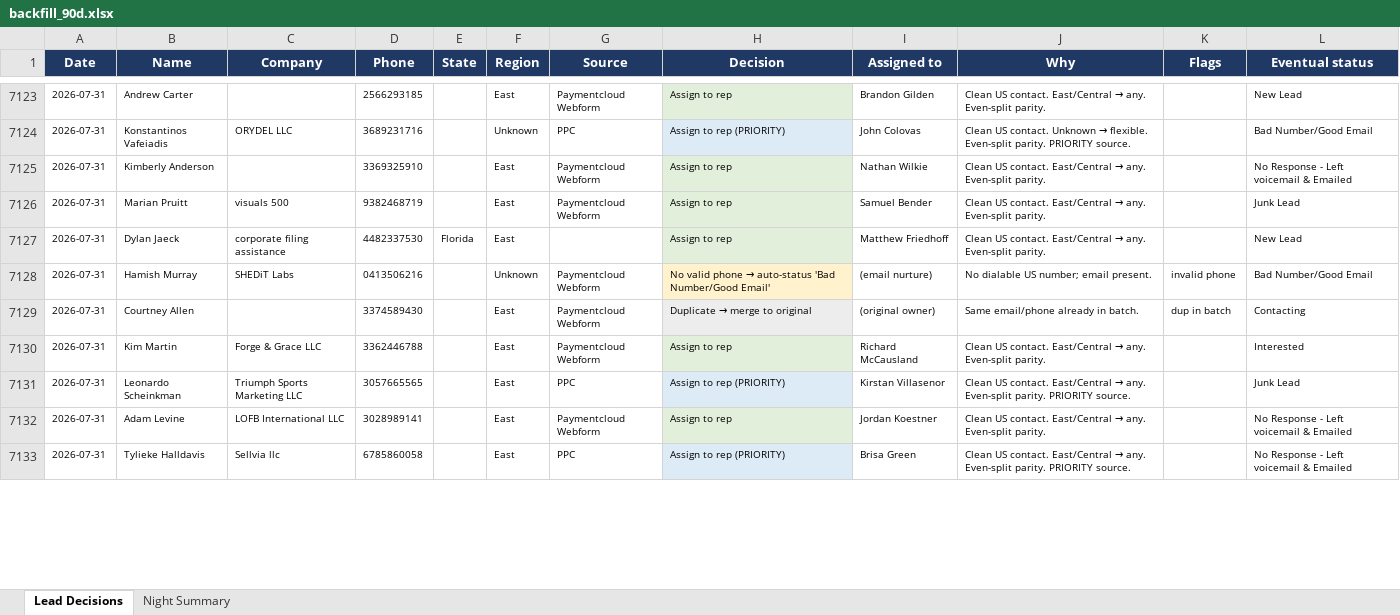
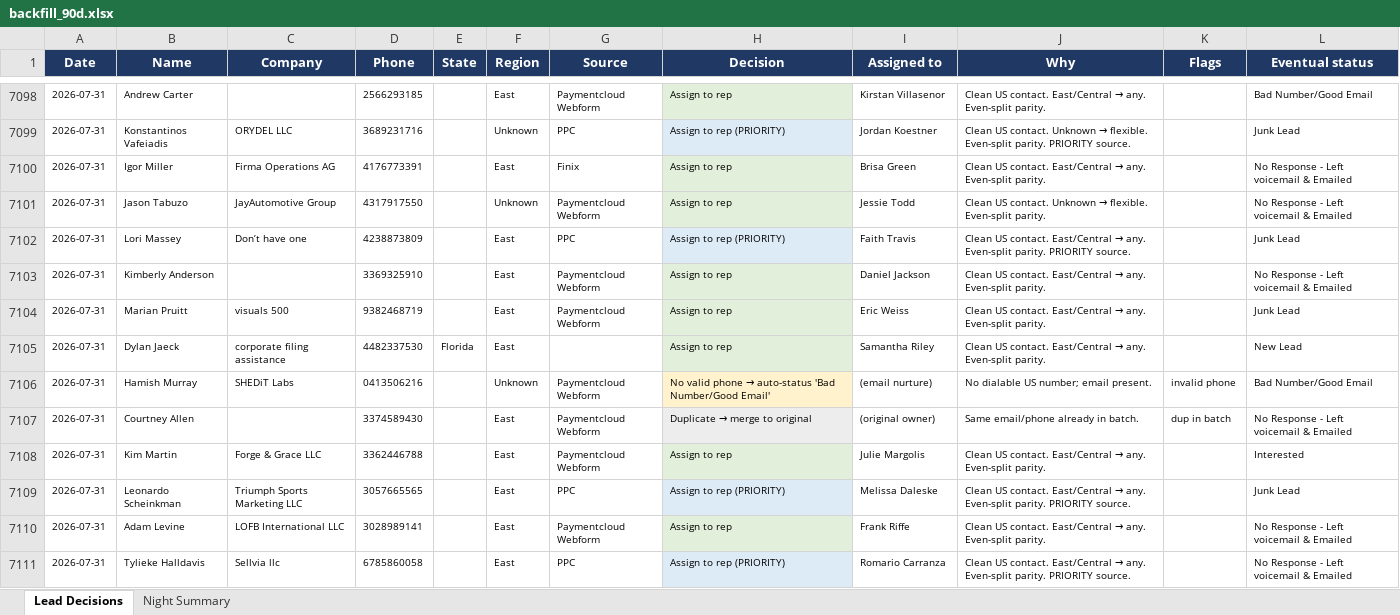
Before and after one commit to kurvnick/kurvpay-pcrep, an Excel workbook: logs/backfill_90d.xlsx, sheet Lead Decisions, drawn as a sheet; only a part is shown, gaps mark what is left out; values as stored, in another font and other column widths than the file's, no borders; addresses are those after the commit; the diff covers the shown part only; the diff names each change by its address in the sheet, - before the commit and + after, or states it on an @@ line.

Commit message:
Decision log 2026-08-01

```diff
--- a/logs/backfill_90d.xlsx (sheet Lead Decisions)
+++ b/logs/backfill_90d.xlsx (sheet Lead Decisions)
-I7098 (Assigned to): Brandon Gilden
+I7098 (Assigned to): Kirstan Villasenor
-L7098 (Eventual status): New Lead
+L7098 (Eventual status): Bad Number/Good Email
-I7099 (Assigned to): John Colovas
+I7099 (Assigned to): Jordan Koestner
-L7099 (Eventual status): Bad Number/Good Email
+L7099 (Eventual status): Junk Lead
+row 7100: 2026-07-31 | Igor Miller | Firma Operations AG | 4176773391 |  | East | Finix | Assign to rep | Brisa Green | Clean US contact. East/Central → any. Even-split parity. |  | No Response - Left voicemail & Emailed
+row 7101: 2026-07-31 | Jason Tabuzo | JayAutomotive Group | 4317917550 |  | Unknown | Paymentcloud Webform | Assign to rep | Jessie Todd | Clean US contact. Unknown → flexible. Even-split parity. |  | No Response - Left voicemail & Emailed
+row 7102: 2026-07-31 | Lori Massey | Don’t have one | 4238873809 |  | East | PPC | Assign to rep (PRIORITY) | Faith Travis | Clean US contact. East/Central → any. Even-split parity. PRIORITY source. |  | Junk Lead
-I7103 (Assigned to): Nathan Wilkie
+I7103 (Assigned to): Daniel Jackson
-I7104 (Assigned to): Samuel Bender
+I7104 (Assigned to): Eric Weiss
-I7105 (Assigned to): Matthew Friedhoff
+I7105 (Assigned to): Samantha Riley
-L7107 (Eventual status): Contacting
+L7107 (Eventual status): No Response - Left voicemail & Emailed
-I7108 (Assigned to): Richard McCausland
+I7108 (Assigned to): Julie Margolis
-I7109 (Assigned to): Kirstan Villasenor
+I7109 (Assigned to): Melissa Daleske
-I7110 (Assigned to): Jordan Koestner
+I7110 (Assigned to): Frank Riffe
-I7111 (Assigned to): Brisa Green
+I7111 (Assigned to): Romario Carranza
```
Also changed, not shown: 51 added rows, 33 removed rows and 296 edited cells elsewhere in this sheet, sheet Night Summary.
